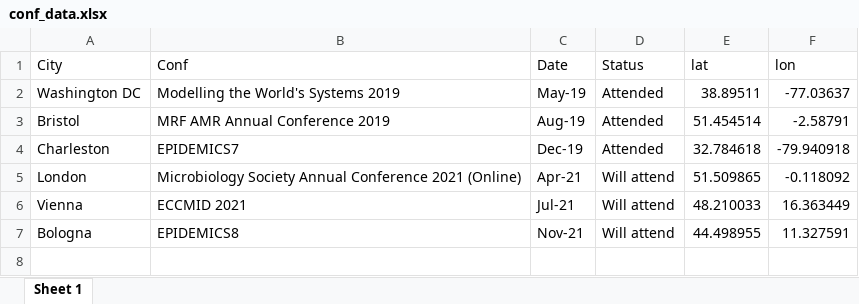
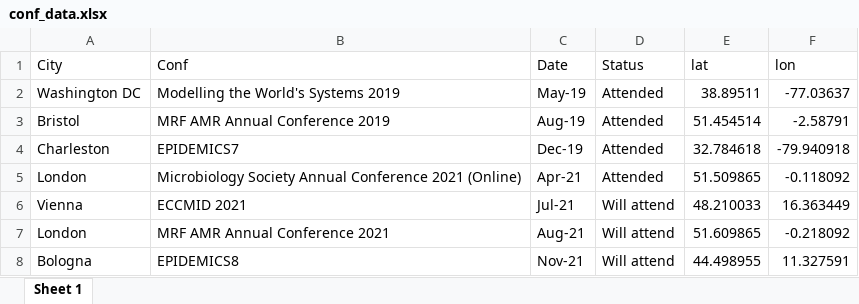
Before and after one commit to qleclerc/qleclerc, an Excel workbook: content/conference/conf_data.xlsx, sheet Sheet 1, drawn as a sheet; values as stored, in another font and other column widths than the file's, no borders; the diff names each change by its address in the sheet, - before the commit and + after, or states it on an @@ line.

Commit message:
update media and conferences

```diff
--- a/content/conference/conf_data.xlsx (sheet Sheet 1)
+++ b/content/conference/conf_data.xlsx (sheet Sheet 1)
-D5 (Status): Will attend
+D5 (Status): Attended
+row 7: London | MRF AMR Annual Conference 2021 | Aug-21 | Will attend | 51.609865 | -0.218092
```
Also changed, not shown: 3 other files.
